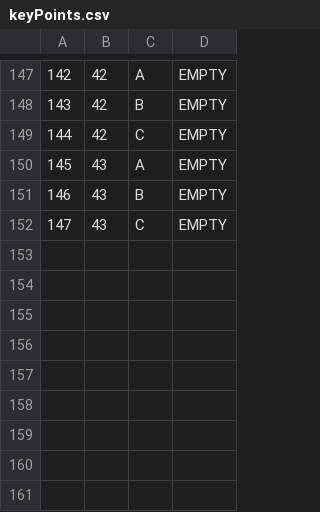
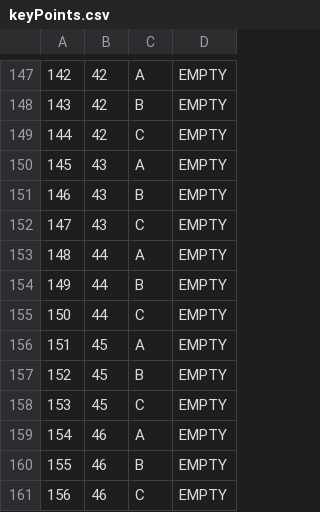
Before and after one commit to kovacevicanja/sims-grupa3-teamA, a CSV file: Resources/Data/keyPoints.csv, drawn as a sheet; only a part is shown, gaps mark what is left out.

```diff
--- a/Resources/Data/keyPoints.csv
+++ b/Resources/Data/keyPoints.csv
@@ -152 +152,10 @@
 147|43|C|EMPTY
+148|44|A|EMPTY
+149|44|B|EMPTY
+150|44|C|EMPTY
+151|45|A|EMPTY
+152|45|B|EMPTY
+153|45|C|EMPTY
+154|46|A|EMPTY
+155|46|B|EMPTY
+156|46|C|EMPTY
```
Also changed, not shown: Resources/Data/notifications.csv, Resources/Data/tourImages.csv, 15 other files.
